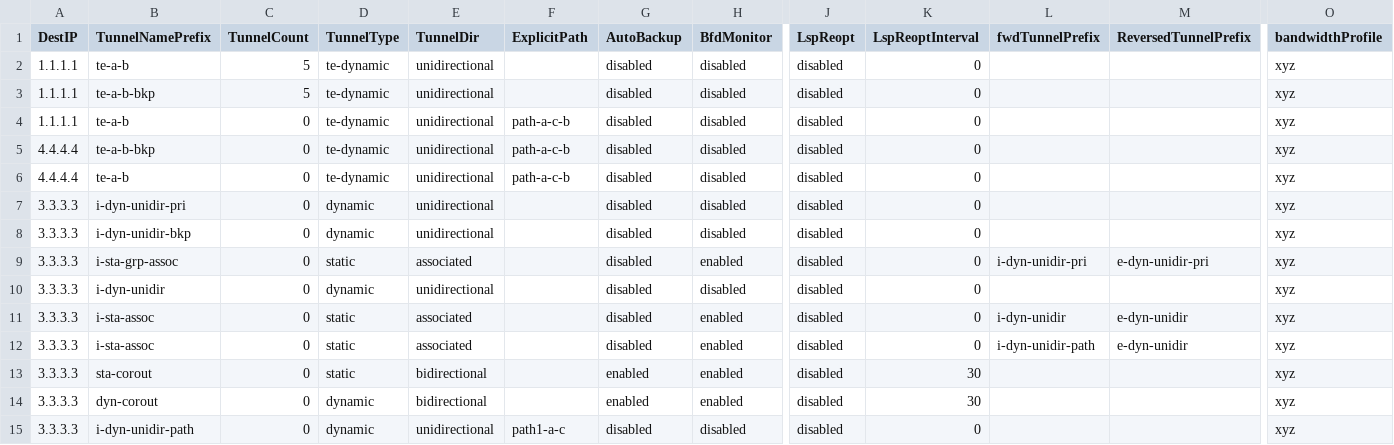
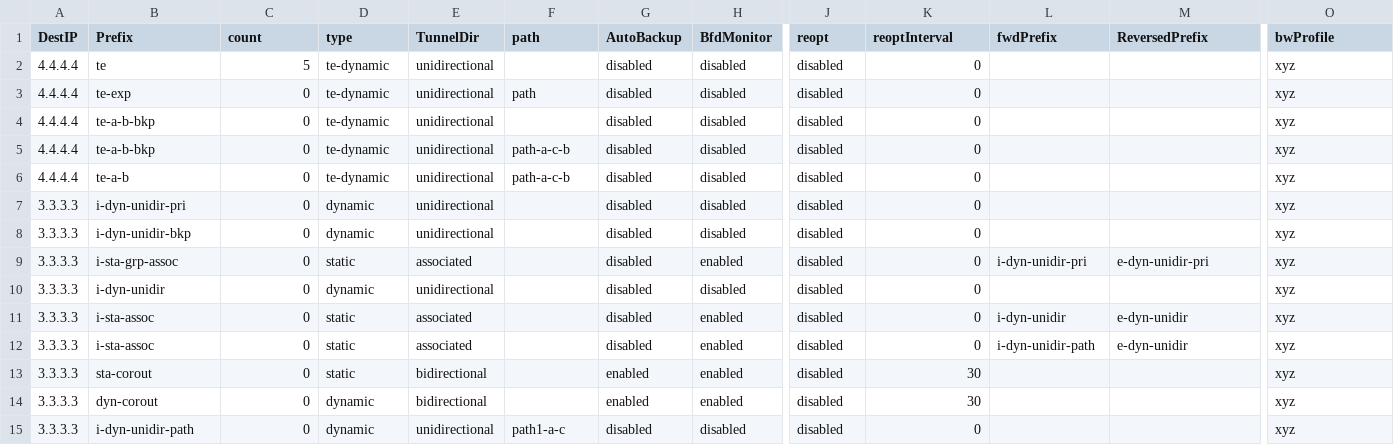
Before and after one commit to vudoan2016/mplstm, a CSV file: ingress_tunnel.csv, drawn as a sheet; only a part is shown, gaps mark what is left out; removed rows and columns are numbered as before the commit, all else as after; rows hold the shown columns only; the diff names each change by its address in the sheet, - before the commit and + after, or states it on an @@ line.

```diff
--- a/ingress_tunnel.csv
+++ b/ingress_tunnel.csv
-B1: TunnelNamePrefix
+B1: Prefix
-C1: TunnelCount
+C1: count
-D1: TunnelType
+D1: type
-F1: ExplicitPath
+F1: path
-J1: LspReopt
+J1: reopt
-K1: LspReoptInterval
+K1: reoptInterval
-L1: fwdTunnelPrefix
+L1: fwdPrefix
-M1: ReversedTunnelPrefix
+M1: ReversedPrefix
-O1: bandwidthProfile
+O1: bwProfile
-A2 (DestIP): 1.1.1.1
+A2 (DestIP): 4.4.4.4
-B2 (Prefix): te-a-b
+B2 (Prefix): te
+row 3: 4.4.4.4 | te-exp | 0 | te-dynamic | unidirectional | path | disabled | disabled | disabled | 0 |  |  | xyz
-A4 (DestIP): 1.1.1.1
+A4 (DestIP): 4.4.4.4
-C4 (count): 5
+C4 (count): 0
-row 4: 1.1.1.1 | te-a-b | 0 | te-dynamic | unidirectional | path-a-c-b | disabled | disabled | disabled | 0 |  |  | xyz
```
Also changed, not shown: connection.csv, egress_pvc.csv, 7 other files.
